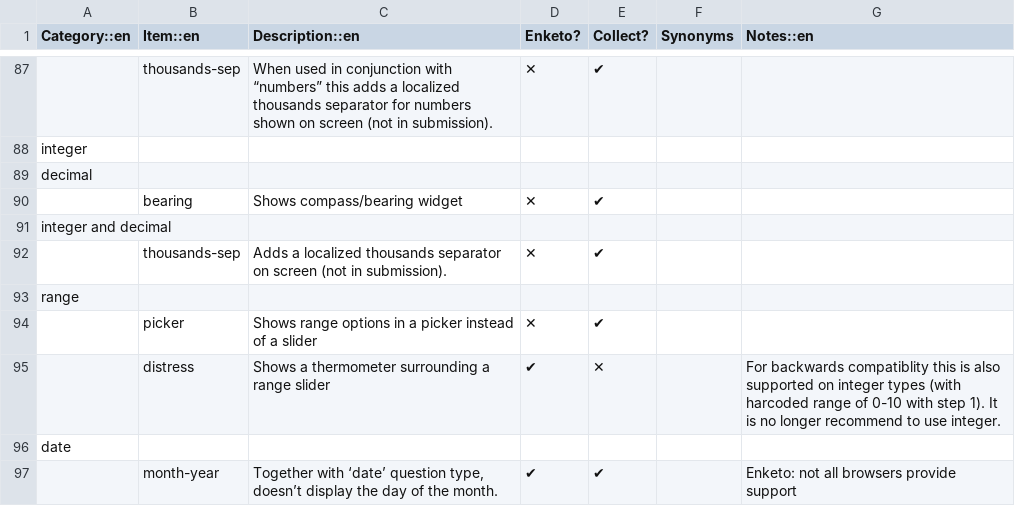
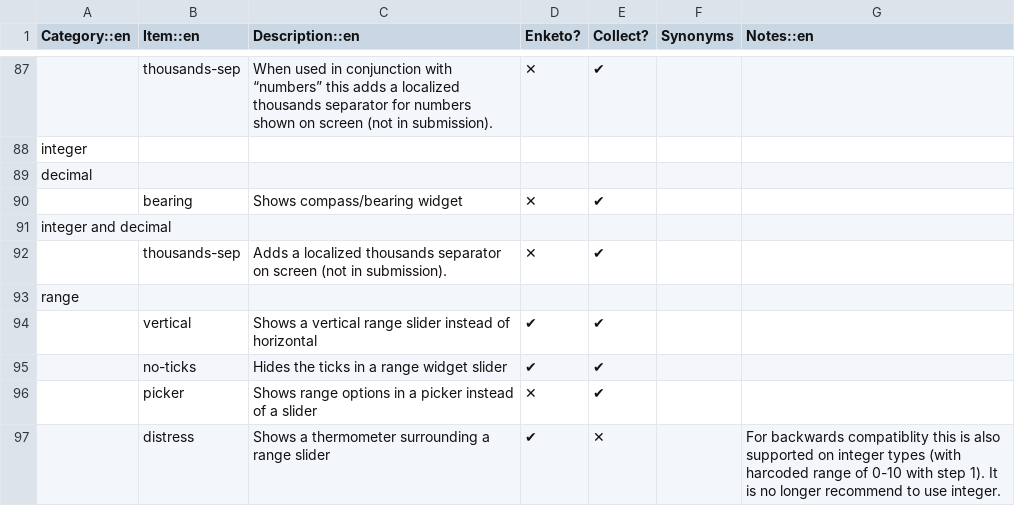
Before and after one commit to XLSForm/xlsform.github.io, a CSV file: _data/survey.csv, drawn as a sheet; only a part is shown, gaps mark what is left out; the shorter side is filled out with more unchanged rows; the diff names each change by its address in the sheet, - before the commit and + after, or states it on an @@ line.

Commit message:
Added vertical and no-ticks appearances for range widget, closes #129 (#133)

```diff
--- a/_data/survey.csv
+++ b/_data/survey.csv
+row 94:  | vertical | Shows a vertical range slider instead of horizontal | ✔ | ✔
+row 95:  | no-ticks | Hides the ticks in a range widget slider | ✔ | ✔
```
